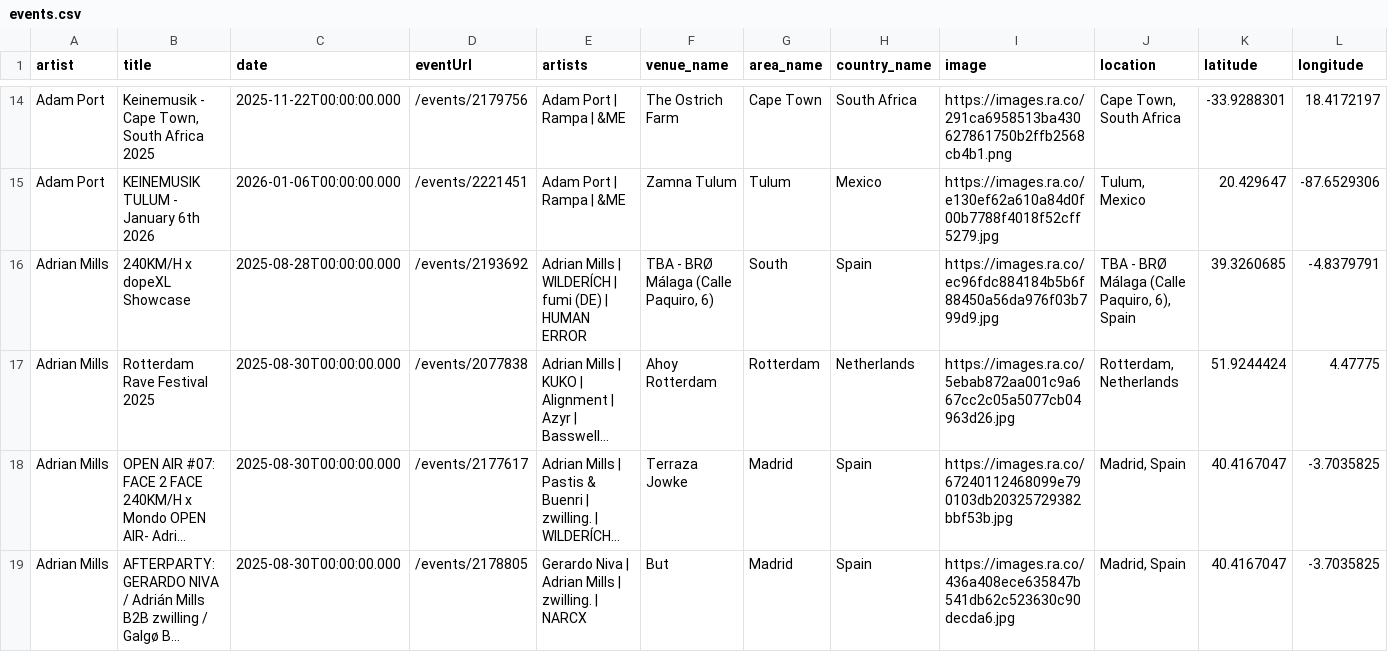
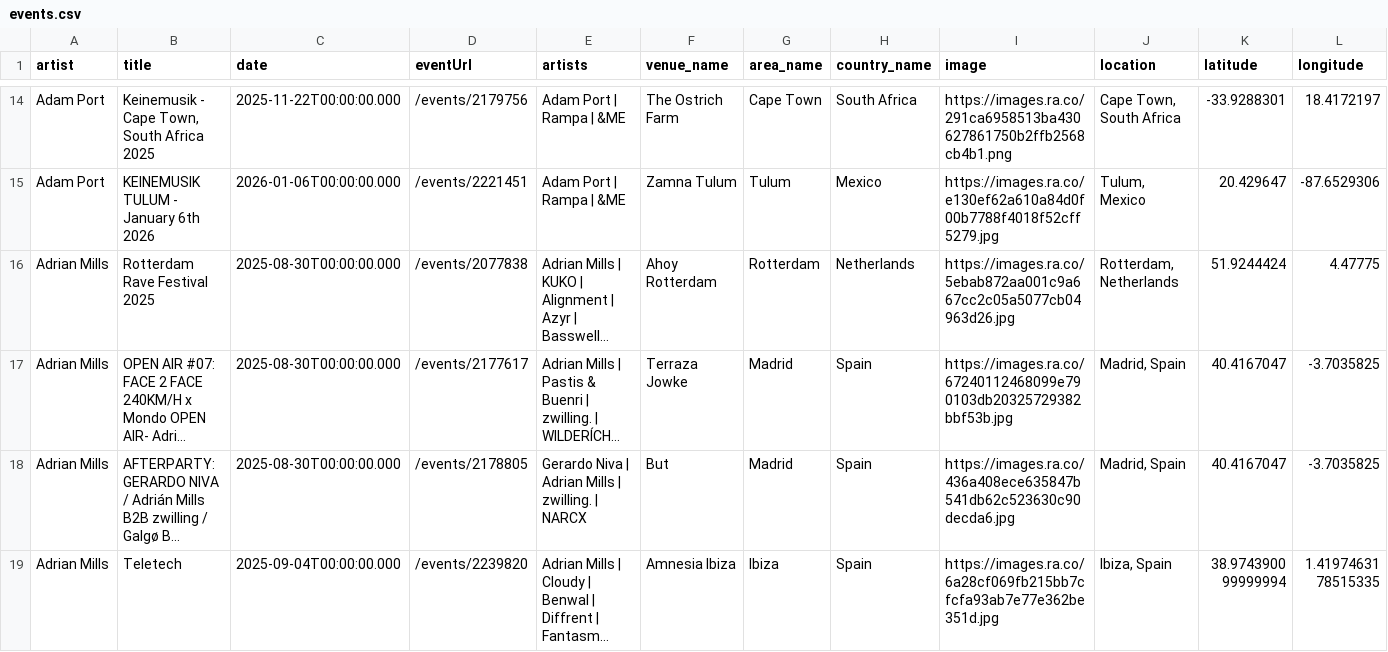
Before and after one commit to jankunnen-96/RA, a CSV file: events.csv, drawn as a sheet; only a part is shown, gaps mark what is left out; the shorter side is filled out with more unchanged rows; long unchanged cells end in …; removed rows and columns are numbered as before the commit, all else as after; rows hold the shown columns only; the diff covers the shown part only; the diff names each change by its address in the sheet, - before the commit and + after, or states it on an @@ line.

```diff
--- a/events.csv
+++ b/events.csv
-row 16: Adrian Mills | 240KM/H x dopeXL Showcase | 2025-08-28T00:00:00.000 | /events/2193692 | Adrian Mills | WILDERÍCH | fumi (DE) | HUMAN ERROR | TBA - BRØ Málaga (Calle Paquiro, 6) | South | Spain | https://images.ra.co/ec96fdc884184b5b6f88450a56da976f03b799d9.jpg | TBA - BRØ Málaga (Calle Paquiro, 6), Spain | 39.3260685 | -4.8379791
```
Also changed, not shown: 1 added row, 5 removed rows and 2 edited cells elsewhere in this file.
